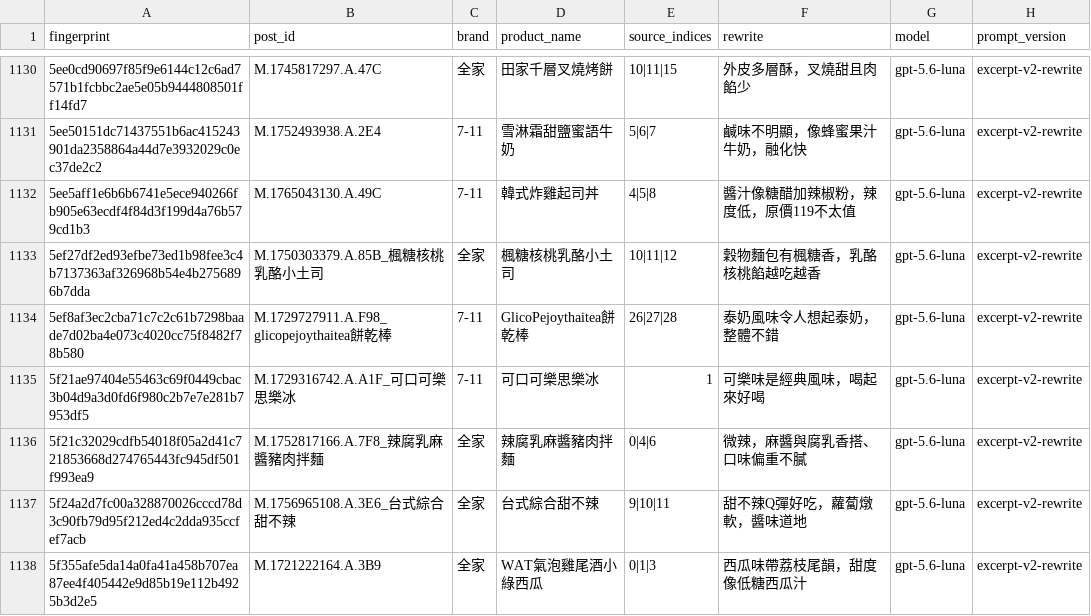
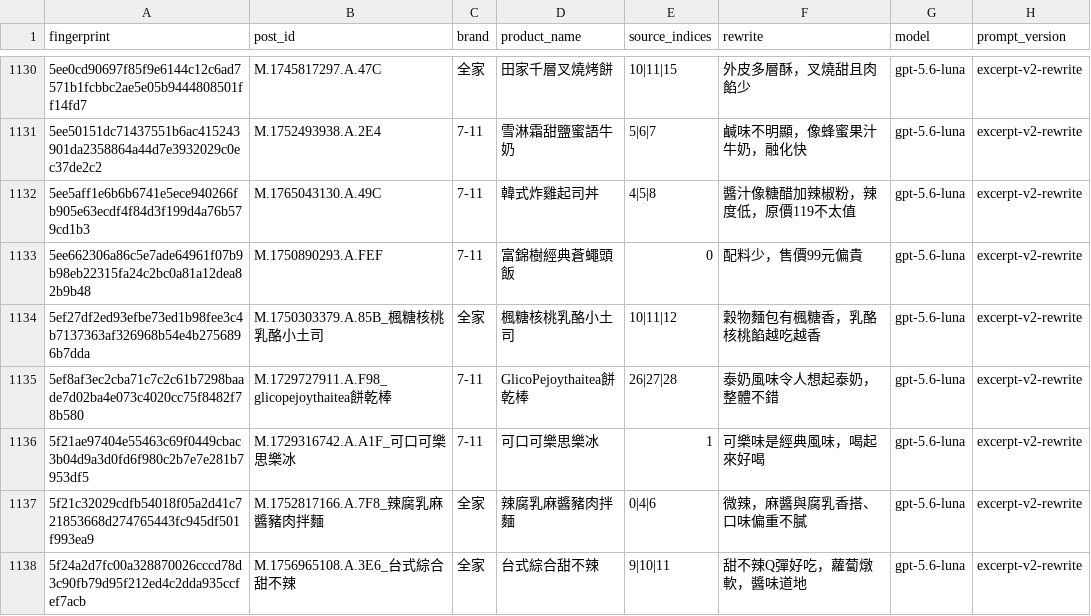
Before and after one commit to YuHsunWang/cvs-radar, a CSV file: data/labels/excerpt_labels.csv, drawn as a sheet; only a part is shown, gaps mark what is left out; the shorter side is filled out with more unchanged rows; the diff names each change by its address in the sheet, - before the commit and + after, or states it on an @@ line.

```diff
--- a/data/labels/excerpt_labels.csv
+++ b/data/labels/excerpt_labels.csv
+row 1133: 5ee662306a86c5e7ade64961f07b9b98eb22315fa24c2bc0a81a12dea82b9b48 | M.1750890293.A.FEF | 7-11 | 富錦樹經典蒼蠅頭飯 | 0 | 配料少，售價99元偏貴 | gpt-5.6-luna | excerpt-v2-rewrite
```
Also changed, not shown: 4 other files.
